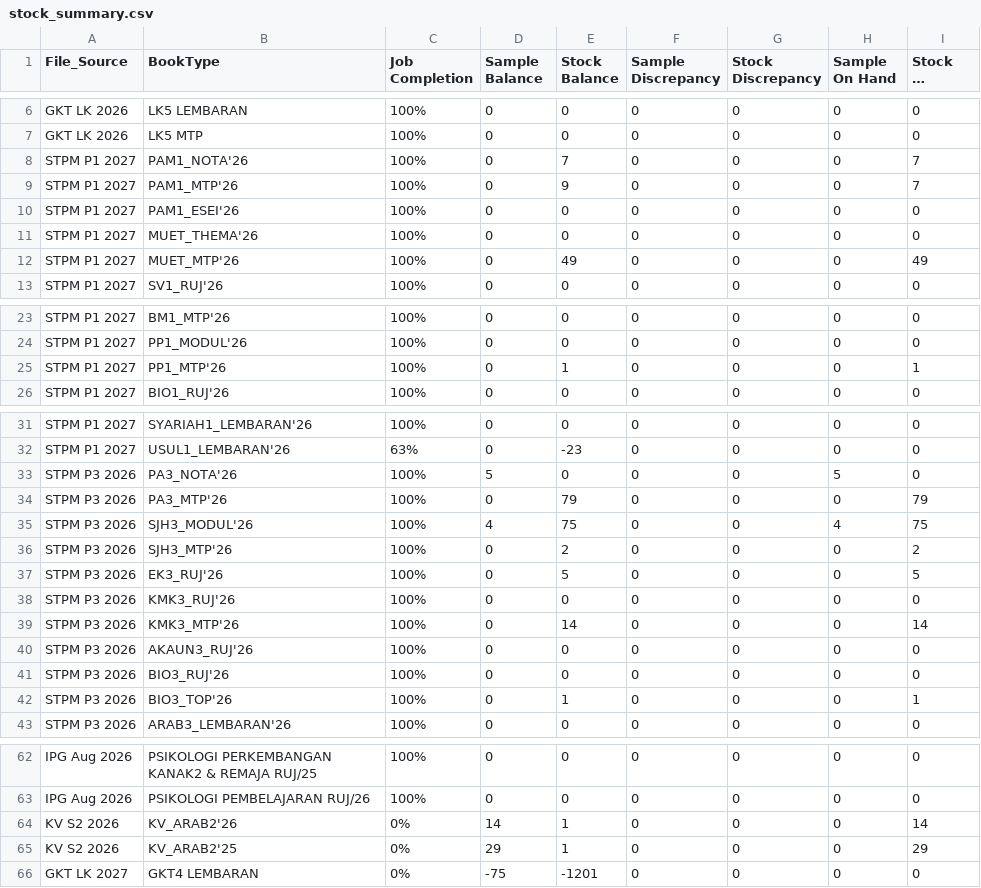
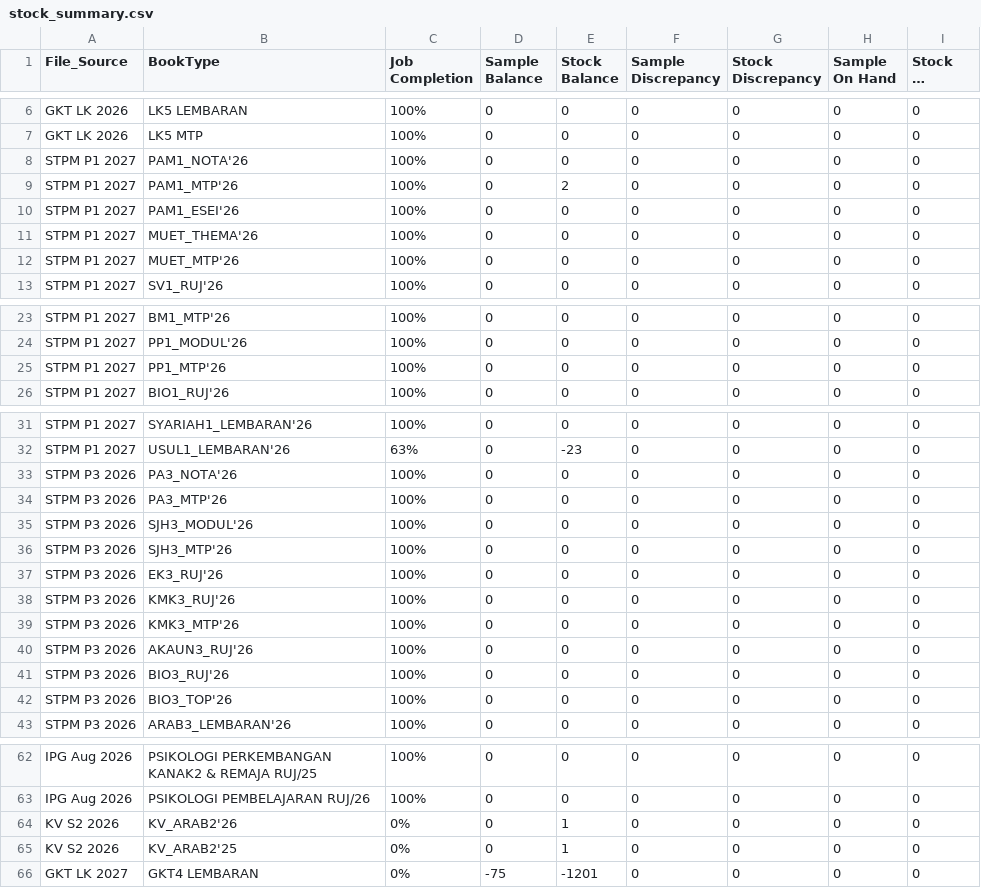
Before and after one commit to myscholar2298-coder/myscholar-dashboard, a CSV file: stock_summary.csv, drawn as a sheet; only a part is shown, gaps mark what is left out; long unchanged cells end in …; the diff covers the shown part only.

```diff
--- a/stock_summary.csv
+++ b/stock_summary.csv
@@ -7,7 +7,7 @@ GKT LK 2026,LK5 LEMBARAN,100%,0,0,0,0,0,0
 GKT LK 2026,LK5 MTP,100%,0,0,0,0,0,0
-STPM P1 2027,PAM1_NOTA'26,100%,0,7,0,0,0,7
-STPM P1 2027,PAM1_MTP'26,100%,0,9,0,0,0,7
+STPM P1 2027,PAM1_NOTA'26,100%,0,0,0,0,0,0
+STPM P1 2027,PAM1_MTP'26,100%,0,2,0,0,0,0
 STPM P1 2027,PAM1_ESEI'26,100%,0,0,0,0,0,0
 STPM P1 2027,MUET_THEMA'26,100%,0,0,0,0,0,0
-STPM P1 2027,MUET_MTP'26,100%,0,49,0,0,0,49
+STPM P1 2027,MUET_MTP'26,100%,0,0,0,0,0,0
 STPM P1 2027,SV1_RUJ'26,100%,0,0,0,0,0,0
@@ -24,3 +24,3 @@ STPM P1 2027,BM1_MTP'26,100%,0,0,0,0,0,0
 STPM P1 2027,PP1_MODUL'26,100%,0,0,0,0,0,0
-STPM P1 2027,PP1_MTP'26,100%,0,1,0,0,0,1
+STPM P1 2027,PP1_MTP'26,100%,0,0,0,0,0,0
 STPM P1 2027,BIO1_RUJ'26,100%,0,0,0,0,0,0
@@ -32,12 +32,12 @@ STPM P1 2027,SYARIAH1_LEMBARAN'26,100%,0,0,0,0,0,0
 STPM P1 2027,USUL1_LEMBARAN'26,63%,0,-23,0,0,0,0
-STPM P3 2026,PA3_NOTA'26,100%,5,0,0,0,5,0
-STPM P3 2026,PA3_MTP'26,100%,0,79,0,0,0,79
-STPM P3 2026,SJH3_MODUL'26,100%,4,75,0,0,4,75
-STPM P3 2026,SJH3_MTP'26,100%,0,2,0,0,0,2
-STPM P3 2026,EK3_RUJ'26,100%,0,5,0,0,0,5
+STPM P3 2026,PA3_NOTA'26,100%,0,0,0,0,0,0
+STPM P3 2026,PA3_MTP'26,100%,0,0,0,0,0,0
+STPM P3 2026,SJH3_MODUL'26,100%,0,0,0,0,0,0
+STPM P3 2026,SJH3_MTP'26,100%,0,0,0,0,0,0
+STPM P3 2026,EK3_RUJ'26,100%,0,0,0,0,0,0
 STPM P3 2026,KMK3_RUJ'26,100%,0,0,0,0,0,0
-STPM P3 2026,KMK3_MTP'26,100%,0,14,0,0,0,14
+STPM P3 2026,KMK3_MTP'26,100%,0,0,0,0,0,0
 STPM P3 2026,AKAUN3_RUJ'26,100%,0,0,0,0,0,0
 STPM P3 2026,BIO3_RUJ'26,100%,0,0,0,0,0,0
-STPM P3 2026,BIO3_TOP'26,100%,0,1,0,0,0,1
+STPM P3 2026,BIO3_TOP'26,100%,0,0,0,0,0,0
 STPM P3 2026,ARAB3_LEMBARAN'26,100%,0,0,0,0,0,0
@@ -63,4 +63,4 @@ IPG Aug 2026,PSIKOLOGI PERKEMBANGAN KANAK2 & REMAJA RUJ/25,100%,0,0,0,0,0,0
 IPG Aug 2026,PSIKOLOGI PEMBELAJARAN RUJ/26,100%,0,0,0,0,0,0
-KV S2 2026,KV_ARAB2'26,0%,14,1,0,0,0,14
-KV S2 2026,KV_ARAB2'25,0%,29,1,0,0,0,29
+KV S2 2026,KV_ARAB2'26,0%,0,1,0,0,0,0
+KV S2 2026,KV_ARAB2'25,0%,0,1,0,0,0,0
 GKT LK 2027,GKT4 LEMBARAN,0%,-75,-1201,0,0,0,0
```
Also changed, not shown: 2 edited cells elsewhere in this file, stock_ledger.csv.
